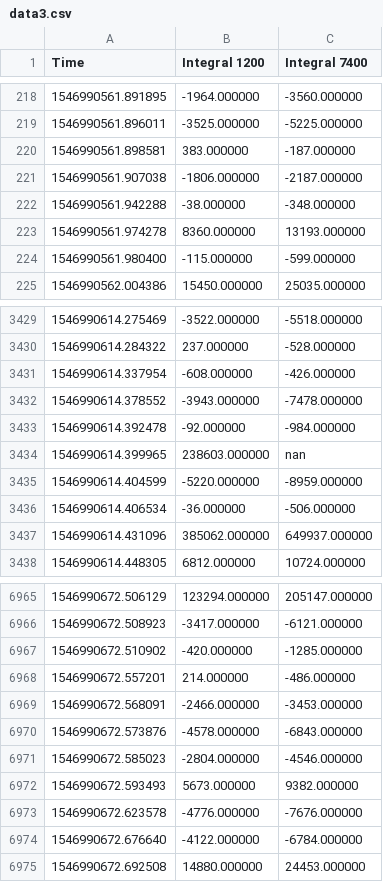
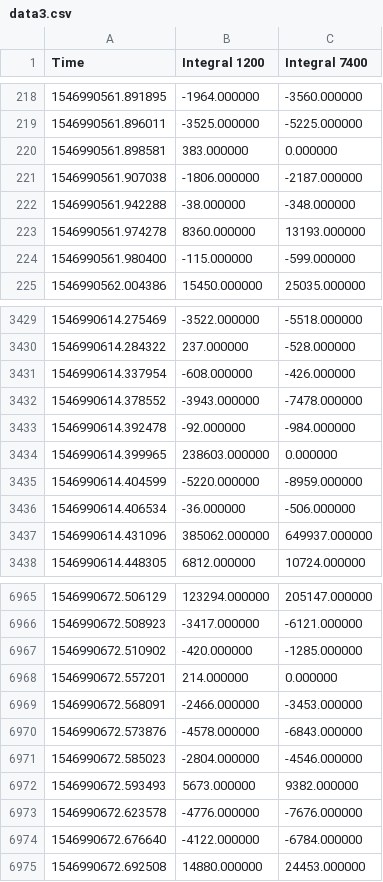
Before and after one commit to lukepolson/School, a CSV file: Phys 499/datafiles/jan_1_2019/data3.csv, drawn as a sheet; only a part is shown, gaps mark what is left out.

```diff
--- a/Phys 499/datafiles/jan_1_2019/data3.csv
+++ b/Phys 499/datafiles/jan_1_2019/data3.csv
@@ -219,3 +219,3 @@ Time,Integral 1200,Integral 7400
 1546990561.896011,-3525.000000,-5225.000000
-1546990561.898581,383.000000,-187.000000
+1546990561.898581,383.000000,0.000000
 1546990561.907038,-1806.000000,-2187.000000
@@ -3433,3 +3433,3 @@ Time,Integral 1200,Integral 7400
 1546990614.392478,-92.000000,-984.000000
-1546990614.399965,238603.000000,nan
+1546990614.399965,238603.000000,0.000000
 1546990614.404599,-5220.000000,-8959.000000
@@ -6967,3 +6967,3 @@ Time,Integral 1200,Integral 7400
 1546990672.510902,-420.000000,-1285.000000
-1546990672.557201,214.000000,-486.000000
+1546990672.557201,214.000000,0.000000
 1546990672.568091,-2466.000000,-3453.000000
```
Also changed, not shown: Phys 499/datafiles/jan_1_2019/data2.csv, Phys 499/datafiles/jan_1_2019/data5.csv, 9 other files.
